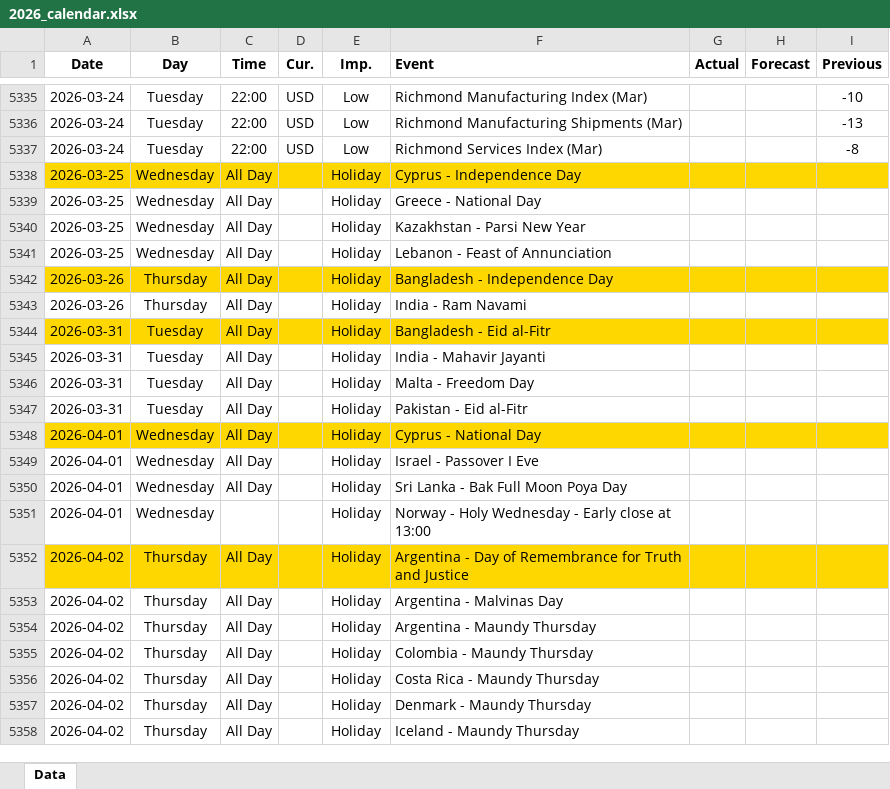
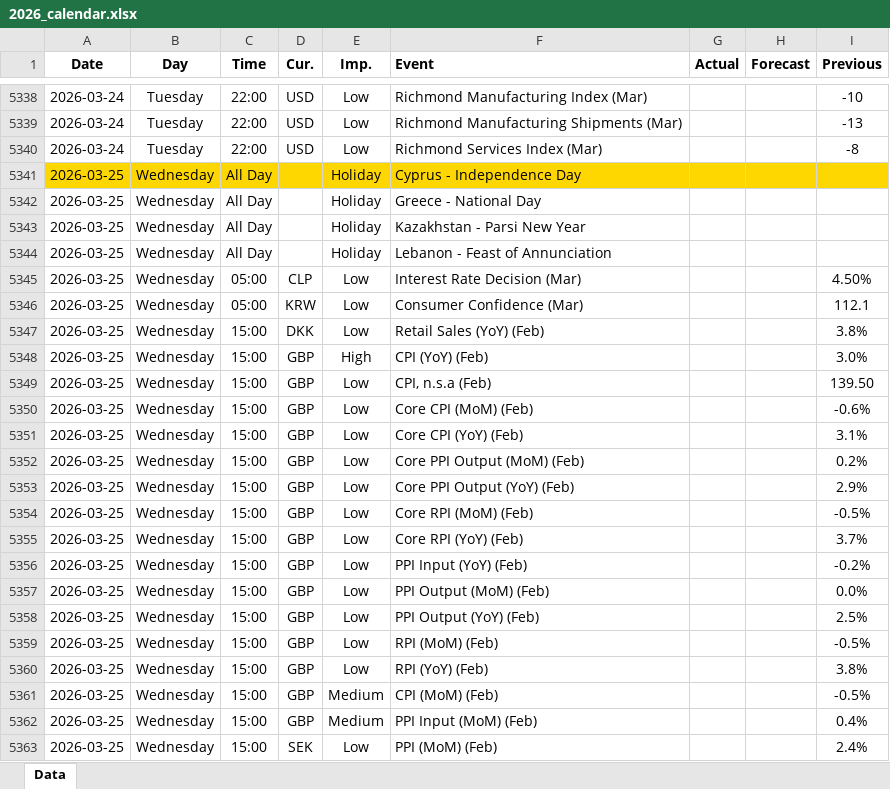
Before and after one commit to yiyousiow000814/XAUUSD-Calendar-Agent, an Excel workbook: data/Economic_Calendar/2026/2026_calendar.xlsx, sheet Data, drawn as a sheet; only a part is shown, gaps mark what is left out; the shorter side is filled out with more unchanged rows; values as stored, in another font and other column widths than the file's, no borders; the diff covers the shown part only; the diff names each change by its address in the sheet, - before the commit and + after, or states it on an @@ line.

```diff
--- a/data/Economic_Calendar/2026/2026_calendar.xlsx (sheet Data)
+++ b/data/Economic_Calendar/2026/2026_calendar.xlsx (sheet Data)
+row 5345: 2026-03-25 | Wednesday | 05:00 | CLP | Low | Interest Rate Decision (Mar) |  |  | 4.50%
+row 5346: 2026-03-25 | Wednesday | 05:00 | KRW | Low | Consumer Confidence (Mar) |  |  | 112.1
+row 5347: 2026-03-25 | Wednesday | 15:00 | DKK | Low | Retail Sales (YoY) (Feb) |  |  | 3.8%
+row 5348: 2026-03-25 | Wednesday | 15:00 | GBP | High | CPI (YoY) (Feb) |  |  | 3.0%
+row 5349: 2026-03-25 | Wednesday | 15:00 | GBP | Low | CPI, n.s.a (Feb) |  |  | 139.50
+row 5350: 2026-03-25 | Wednesday | 15:00 | GBP | Low | Core CPI (MoM) (Feb) |  |  | -0.6%
+row 5351: 2026-03-25 | Wednesday | 15:00 | GBP | Low | Core CPI (YoY) (Feb) |  |  | 3.1%
+row 5352: 2026-03-25 | Wednesday | 15:00 | GBP | Low | Core PPI Output (MoM) (Feb) |  |  | 0.2%
+row 5353: 2026-03-25 | Wednesday | 15:00 | GBP | Low | Core PPI Output (YoY) (Feb) |  |  | 2.9%
+row 5354: 2026-03-25 | Wednesday | 15:00 | GBP | Low | Core RPI (MoM) (Feb) |  |  | -0.5%
+row 5355: 2026-03-25 | Wednesday | 15:00 | GBP | Low | Core RPI (YoY) (Feb) |  |  | 3.7%
+row 5356: 2026-03-25 | Wednesday | 15:00 | GBP | Low | PPI Input (YoY) (Feb) |  |  | -0.2%
+row 5357: 2026-03-25 | Wednesday | 15:00 | GBP | Low | PPI Output (MoM) (Feb) |  |  | 0.0%
+row 5358: 2026-03-25 | Wednesday | 15:00 | GBP | Low | PPI Output (YoY) (Feb) |  |  | 2.5%
+row 5359: 2026-03-25 | Wednesday | 15:00 | GBP | Low | RPI (MoM) (Feb) |  |  | -0.5%
+row 5360: 2026-03-25 | Wednesday | 15:00 | GBP | Low | RPI (YoY) (Feb) |  |  | 3.8%
+row 5361: 2026-03-25 | Wednesday | 15:00 | GBP | Medium | CPI (MoM) (Feb) |  |  | -0.5%
+row 5362: 2026-03-25 | Wednesday | 15:00 | GBP | Medium | PPI Input (MoM) (Feb) |  |  | 0.4%
+row 5363: 2026-03-25 | Wednesday | 15:00 | SEK | Low | PPI (MoM) (Feb) |  |  | 2.4%
```
Also changed, not shown: 68 added rows, 9 removed rows and 76 edited cells elsewhere in this sheet, 2 other files.
